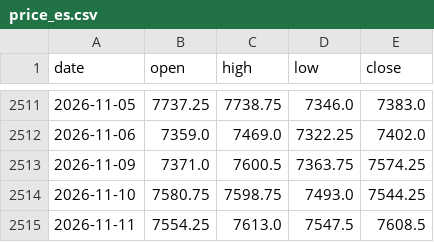
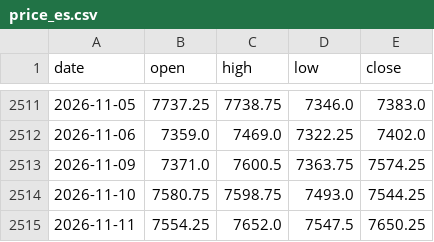
Before and after one commit to Allenvip1/G-P-C-R-2, a CSV file: data/price_es.csv, drawn as a sheet; only a part is shown, gaps mark what is left out.

```diff
--- a/data/price_es.csv
+++ b/data/price_es.csv
@@ -2514,2 +2514,2 @@ date,open,high,low,close
 2026-11-10,7580.75,7598.75,7493.0,7544.25
-2026-11-11,7554.25,7613.0,7547.5,7608.5
+2026-11-11,7554.25,7652.0,7547.5,7650.25
```
Also changed, not shown: data/price_spx.csv, 1 other file.
